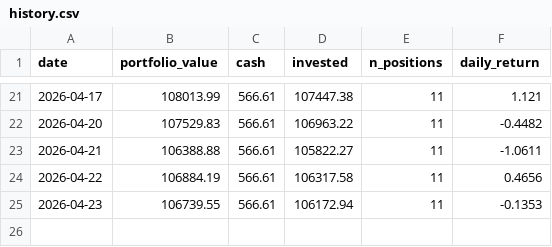
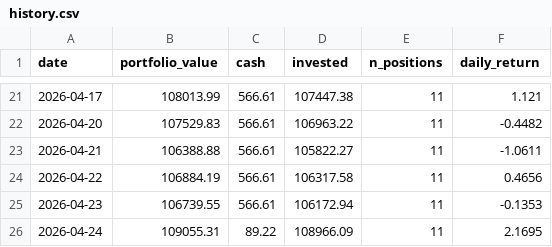
Before and after one commit to camerongreatrex/claude-code-trading-model, a CSV file: data/v1/paper_trading/history.csv, drawn as a sheet; only a part is shown, gaps mark what is left out; the diff names each change by its address in the sheet, - before the commit and + after, or states it on an @@ line.

```diff
--- a/data/v1/paper_trading/history.csv
+++ b/data/v1/paper_trading/history.csv
+row 26: 2026-04-24 | 109055.31 | 89.22 | 108966.09 | 11 | 2.1695
```
Also changed, not shown: 1 other file.
